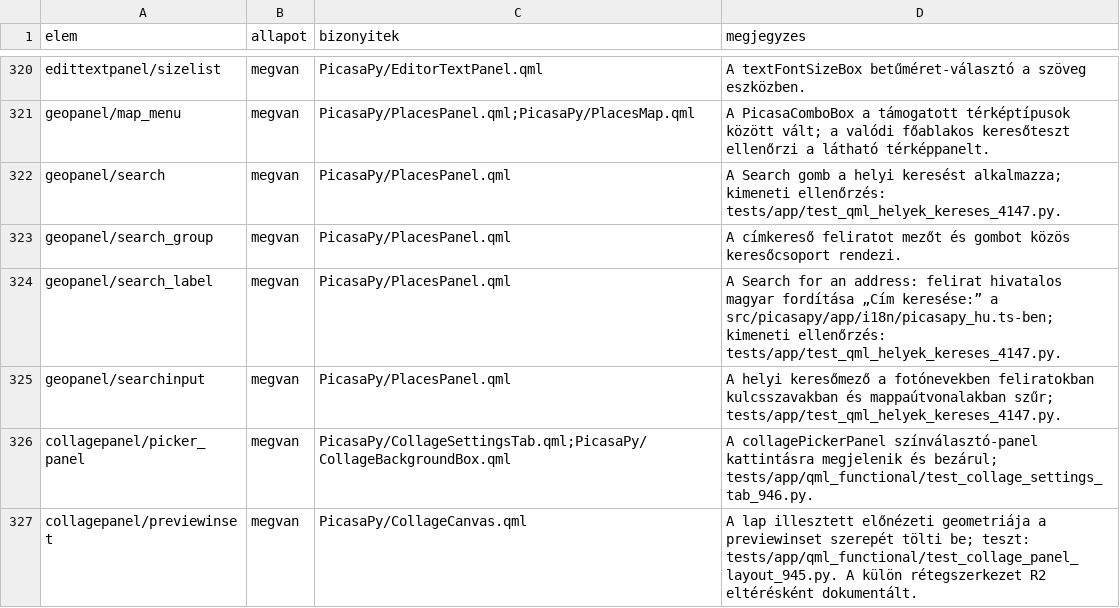
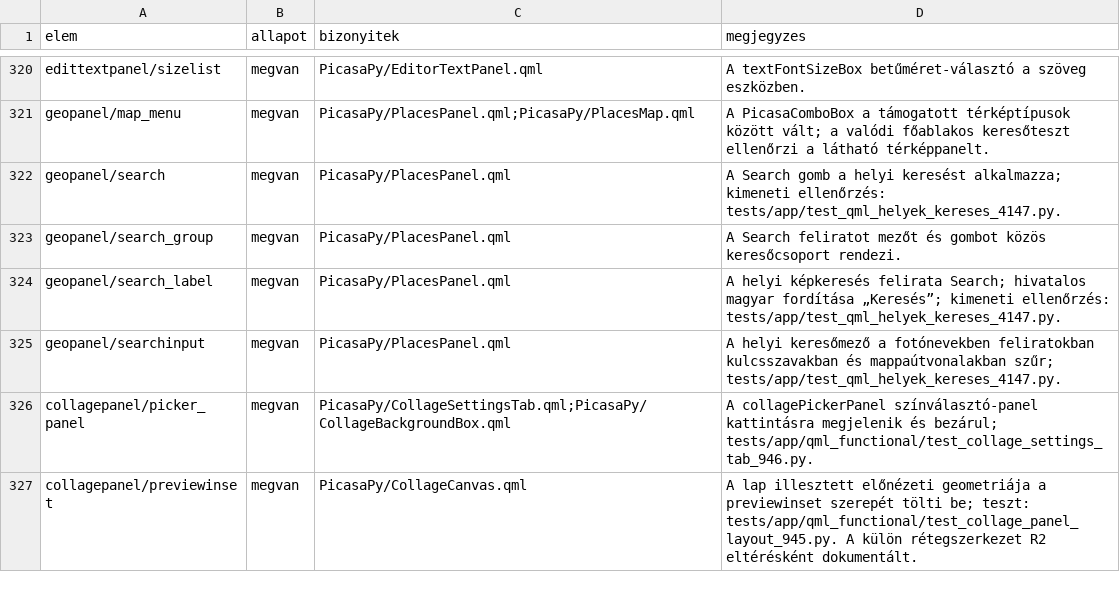
Before and after one commit to sanchomuzax/PicasaPy, a CSV file: docs/specs/ui-lefedettseg-elemek.csv, drawn as a sheet; only a part is shown, gaps mark what is left out.

```diff
--- a/docs/specs/ui-lefedettseg-elemek.csv
+++ b/docs/specs/ui-lefedettseg-elemek.csv
@@ -322,4 +322,4 @@ geopanel/map_menu,megvan,PicasaPy/PlacesPanel.qml;PicasaPy/PlacesMap.qml,A Picas
 geopanel/search,megvan,PicasaPy/PlacesPanel.qml,A Search gomb a helyi keresést alkalmazza; kimeneti ellenőrzés: tests/app/test_qml_helyek_kereses_4147.py.
-geopanel/search_group,megvan,PicasaPy/PlacesPanel.qml,A címkereső feliratot mezőt és gombot közös keresőcsoport rendezi.
-geopanel/search_label,megvan,PicasaPy/PlacesPanel.qml,A Search for an address: felirat hivatalos magyar fordítása „Cím keresése:” a src/picasapy/app/i18n/picasapy_hu.ts-ben; kimeneti ellenőrzés: tests/app/test_qml_helyek_kereses_4147.py.
+geopanel/search_group,megvan,PicasaPy/PlacesPanel.qml,A Search feliratot mezőt és gombot közös keresőcsoport rendezi.
+geopanel/search_label,megvan,PicasaPy/PlacesPanel.qml,A helyi képkeresés felirata Search; hivatalos magyar fordítása „Keresés”; kimeneti ellenőrzés: tests/app/test_qml_helyek_kereses_4147.py.
 geopanel/searchinput,megvan,PicasaPy/PlacesPanel.qml,A helyi keresőmező a fotónevekben feliratokban kulcsszavakban és mappaútvonalakban szűr; tests/app/test_qml_helyek_kereses_4147.py.
```
Also changed, not shown: 3 other files.
